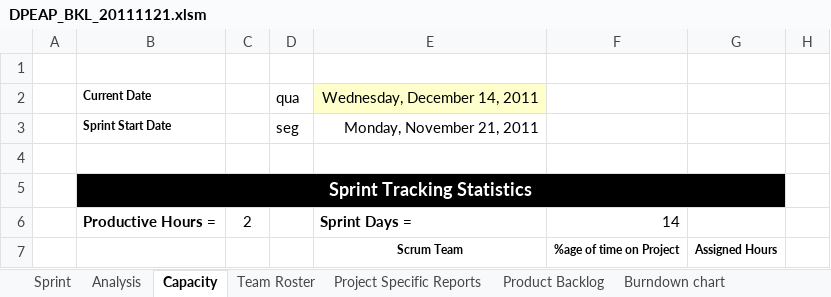
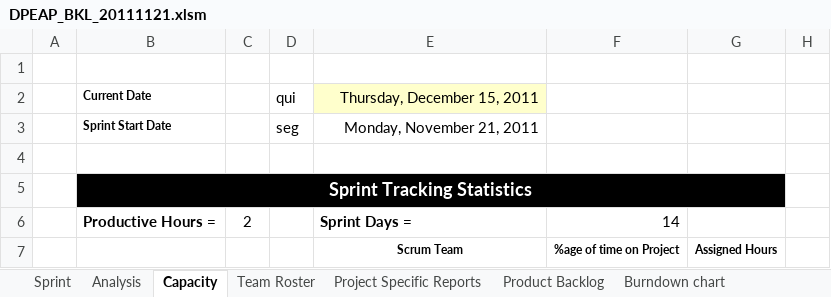
Before and after one commit to hoodoogurus/dotprojecteap, an Excel workbook: Dot Project EAP/4. System Management/Backlog/DPEAP_BKL_20111121.xlsm, sheet Capacity, drawn as a sheet; only a part is shown; values as stored, in another font and other column widths than the file's, no borders; conditional formats not drawn; the diff names each change by its address in the sheet, - before the commit and + after, or states it on an @@ line.

```diff
--- a/Dot Project EAP/4. System Management/Backlog/DPEAP_BKL_20111121.xlsm (sheet Capacity)
+++ b/Dot Project EAP/4. System Management/Backlog/DPEAP_BKL_20111121.xlsm (sheet Capacity)
-D2: qua
+D2: qui
-E2: Wednesday, December 14, 2011
+E2: Thursday, December 15, 2011
```
Also changed, not shown: sheet Sprint, sheet Team Roster, charts or pictures, 1 other file.
